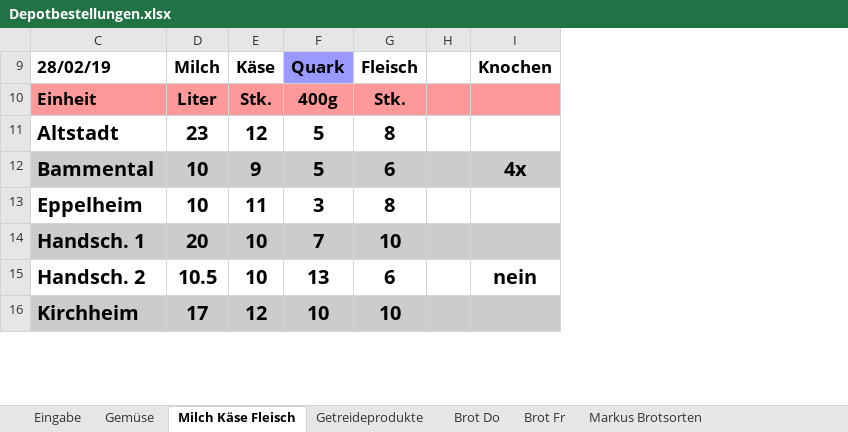
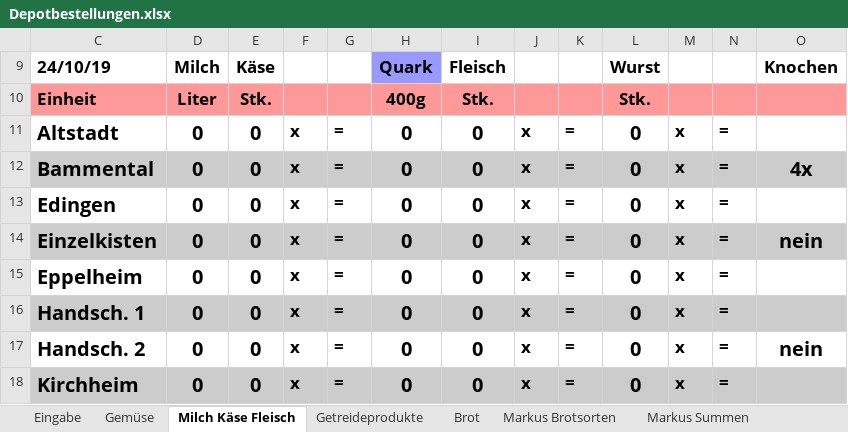
Before and after one commit to solawi-rhein-neckar/solawibestellsystem, an Excel workbook: Depotbestellungen.xlsx, sheet Milch Käse Fleisch, drawn as a sheet; only a part is shown; values as stored, in another font and other column widths than the file's, no borders; removed rows and columns are numbered as before the commit, all else as after; rows hold the shown columns only; the diff covers the shown part only; the diff names each change by its address in the sheet, - before the commit and + after, or states it on an @@ line.

```diff
--- a/Depotbestellungen.xlsx (sheet Milch Käse Fleisch)
+++ b/Depotbestellungen.xlsx (sheet Milch Käse Fleisch)
-sheet tab: Brot Do
+sheet tab: Brot
-sheet tab: Brot Fr
+column F, rows 11-12: x | x; rows 15-18: all x
+column G, rows 11-12: = | =; rows 15-18: all =
-column H, empty
+column J, rows 11-12: x | x; rows 15-18: all x
+column K, rows 11-12: = | =; rows 15-18: all =
+column L (Wurst), rows 10-12: Stk. | 0 | 0; rows 15-18: all 0
+column M, rows 11-12: x | x; rows 15-18: all x
+column N, rows 11-12: = | =; rows 15-18: all =
-C9: 28/02/19
+C9: 24/10/19
-D11 (Milch): 23
+D11 (Milch): 0
-E11 (Käse): 12
+E11 (Käse): 0
-H11:H12 (Quark): 5
+H11:H12 (Quark): 0
-I11 (Fleisch): 8
+I11 (Fleisch): 0
-D12 (Milch): 10
+D12 (Milch): 0
-E12 (Käse): 9
+E12 (Käse): 0
-I12 (Fleisch): 6
+I12 (Fleisch): 0
+row 13: Edingen | 0 | 0 | x | = | 0 | 0 | x | = | 0 | x | =
+row 14: Einzelkisten | 0 | 0 | x | = | 0 | 0 | x | = | 0 | x | = | nein
-D15 (Milch): 10
+D15 (Milch): 0
-E15 (Käse): 11
+E15 (Käse): 0
-H15 (Quark): 3
+H15 (Quark): 0
-I15 (Fleisch): 8
+I15 (Fleisch): 0
-D16 (Milch): 20
+D16 (Milch): 0
-E16:E17 (Käse): 10
+E16:E17 (Käse): 0
-H16 (Quark): 7
+H16 (Quark): 0
-I16 (Fleisch): 10
+I16 (Fleisch): 0
-D17 (Milch): 10.5
+D17 (Milch): 0
-H17 (Quark): 13
+H17 (Quark): 0
-I17 (Fleisch): 6
+I17 (Fleisch): 0
-D18 (Milch): 17
+D18 (Milch): 0
-E18 (Käse): 12
+E18 (Käse): 0
-H18 (Quark): 10
+H18 (Quark): 0
-I18 (Fleisch): 10
+I18 (Fleisch): 0
```
Also changed, not shown: 33 edited cells elsewhere in this sheet, sheet Eingabe, sheet Getreideprodukte, sheet Gemüse, sheet Brot, sheet Markus Brotsorten, sheet Markus Summen, formulas that keep their value.
